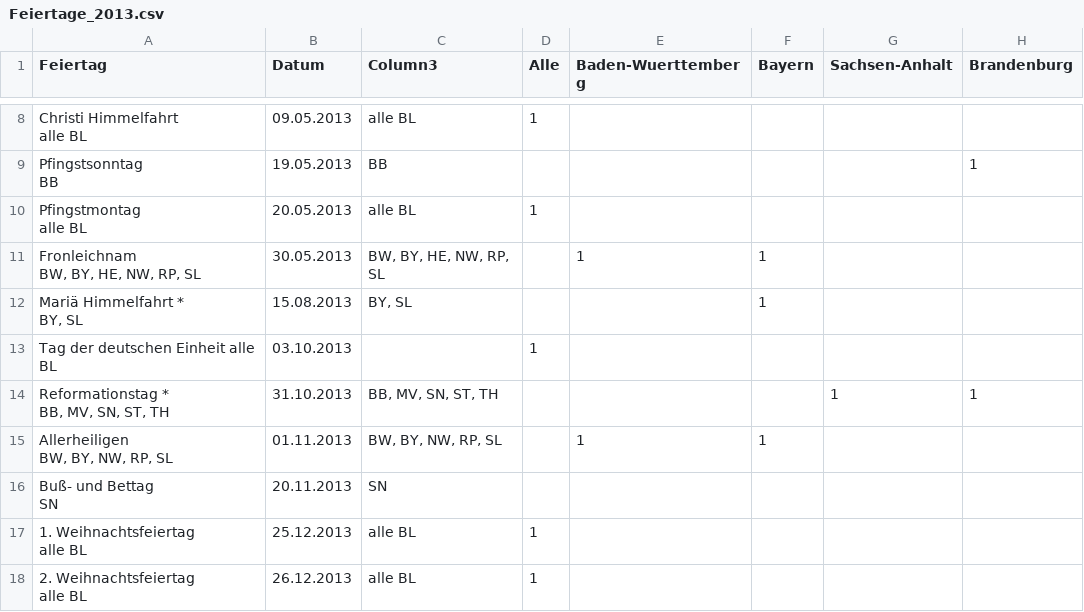
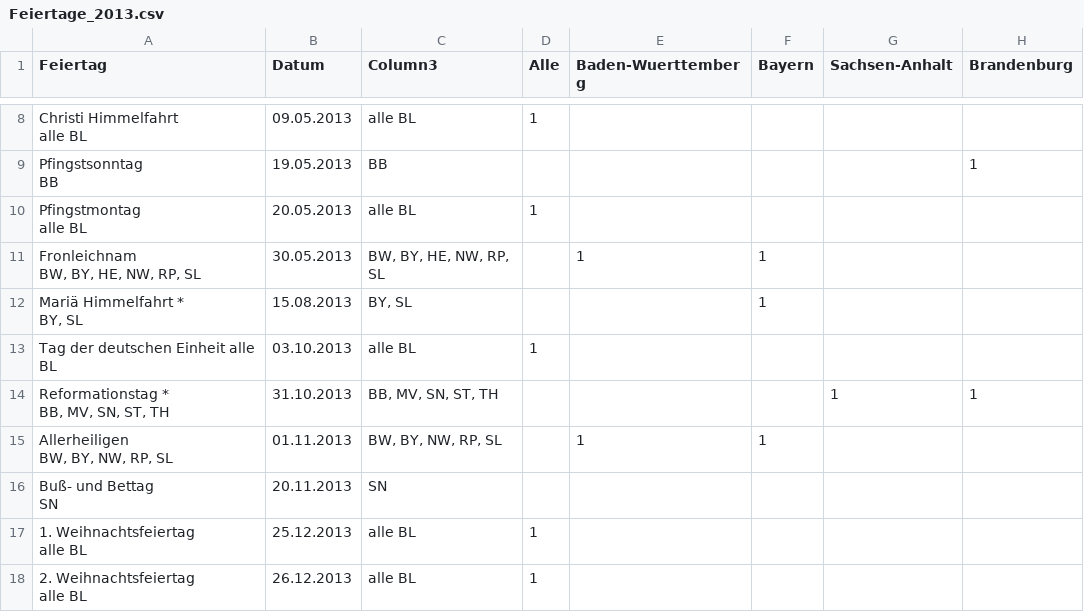
Before and after one commit to g3r1t/Umsatzdaten_Dump, a CSV file: Feiertage_2013.csv, drawn as a sheet; only a part is shown, gaps mark what is left out; the diff names each change by its address in the sheet, - before the commit and + after, or states it on an @@ line.

Commit message:
minor corrections for feiertage import. feel really stupid

```diff
--- a/Feiertage_2013.csv
+++ b/Feiertage_2013.csv
-C13 (Column3): (empty)
+C13 (Column3): alle BL
```
Also changed, not shown: 1 other file.
